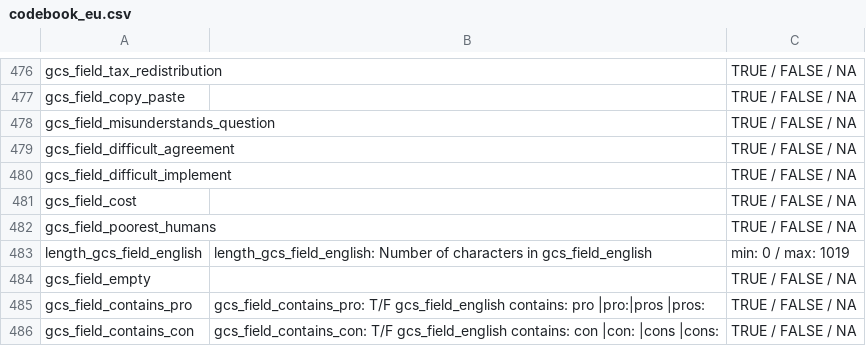
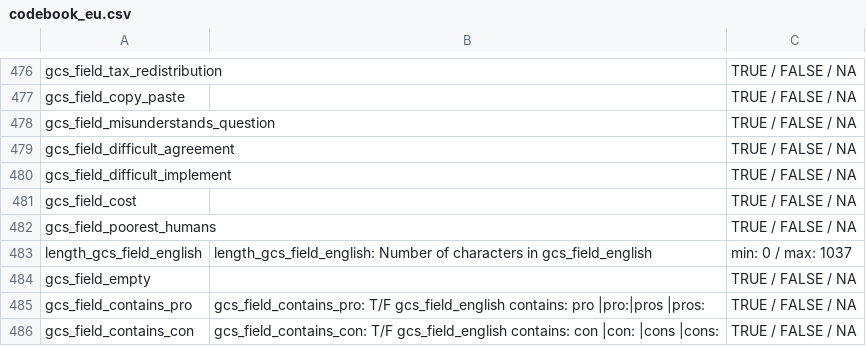
Before and after one commit to bixiou/global_tax_attitudes, a CSV file: data/codebook_eu.csv, drawn as a sheet; only a part is shown, gaps mark what is left out.

```diff
--- a/data/codebook_eu.csv
+++ b/data/codebook_eu.csv
@@ -1203,3 +1203,3 @@ gcs_field_cost,,TRUE / FALSE / NA
 gcs_field_poorest_humans,,TRUE / FALSE / NA
-length_gcs_field_english,length_gcs_field_english: Number of characters in gcs_field_english,min: 0 / max: 1019
+length_gcs_field_english,length_gcs_field_english: Number of characters in gcs_field_english,min: 0 / max: 1037
 gcs_field_empty,,TRUE / FALSE / NA
```
Also changed, not shown: data/codebook_all.csv, data/codebook_us2.csv, 10 other files.
